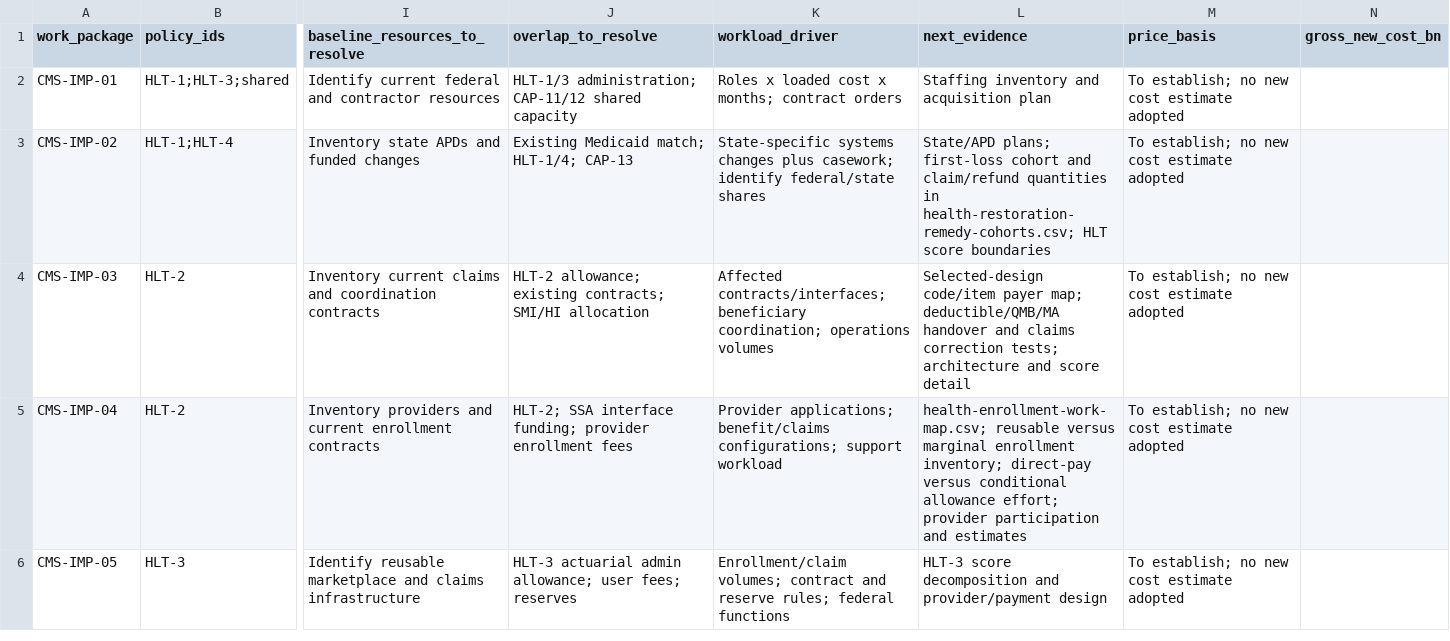
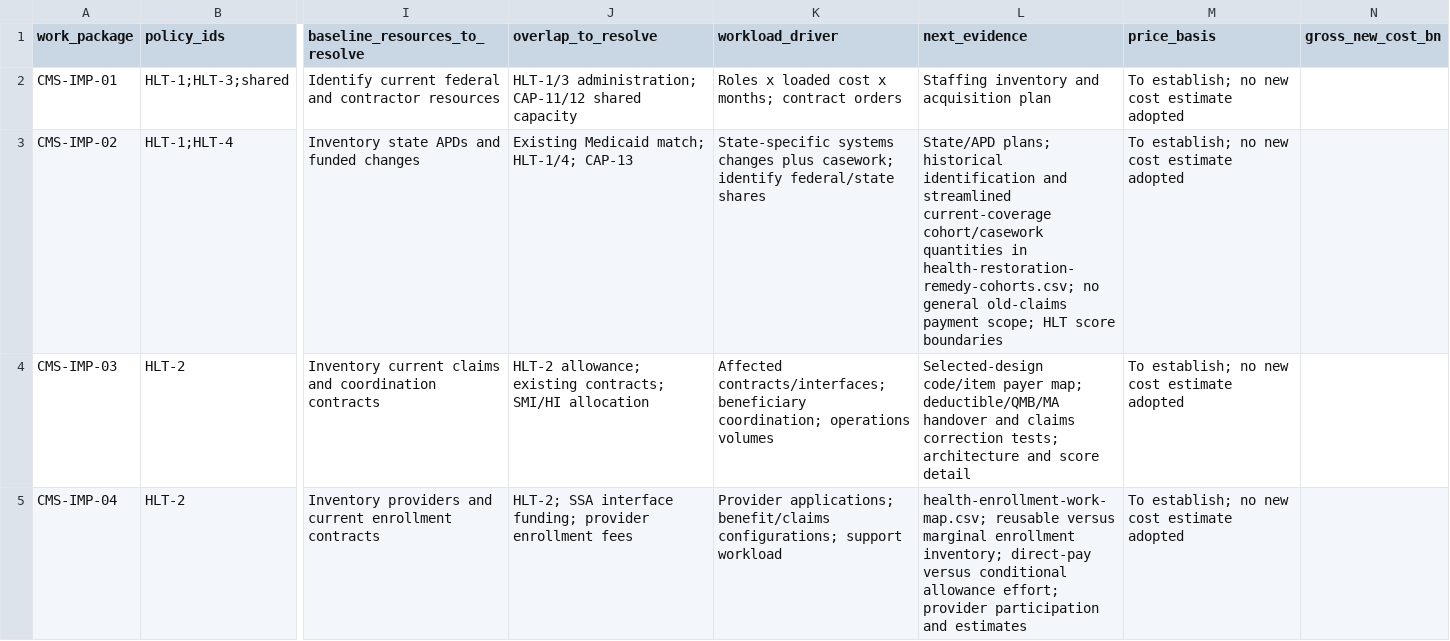
Before and after one commit to fm58cn6g4d-stack/project-2050, a CSV file: sources/health-cms-implementation-cost-register.csv, drawn as a sheet; only a part is shown, gaps mark what is left out; the shorter side is filled out with more unchanged rows; the diff names each change by its address in the sheet, - before the commit and + after, or states it on an @@ line.

```diff
--- a/sources/health-cms-implementation-cost-register.csv
+++ b/sources/health-cms-implementation-cost-register.csv
-L3 (next_evidence): State/APD plans; first-loss cohort and claim/refund quantities in health-restoration-remedy-cohorts.csv; HLT score…
+L3 (next_evidence): State/APD plans; historical identification and streamlined current-coverage cohort/casework quantities in health-restoration-remedy-cohorts.csv; no general old-claims payment scope; HLT score…
```
Also changed, not shown: sources/health-delivery-component-register.csv, sources/health-restoration-remedy-cohorts.csv, 10 other files.
